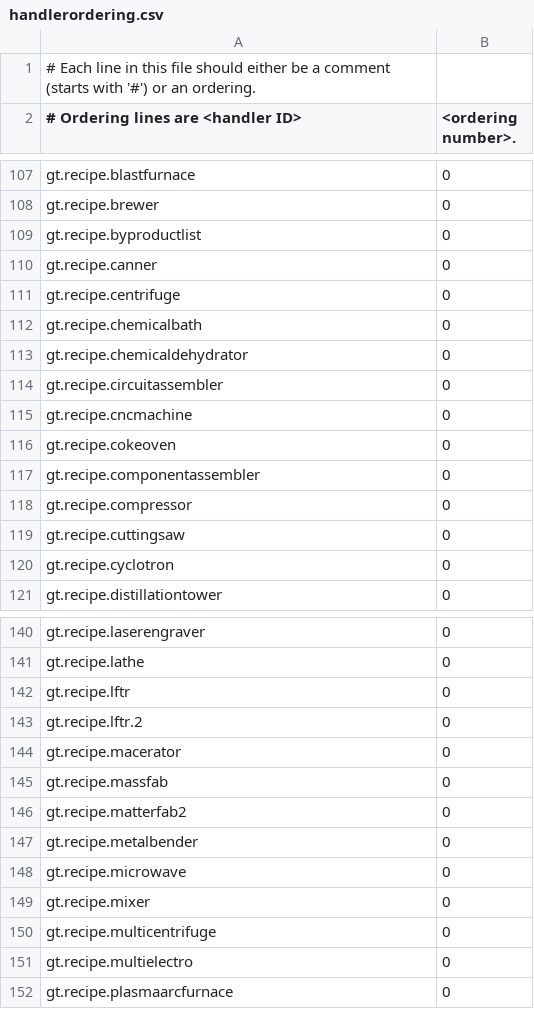
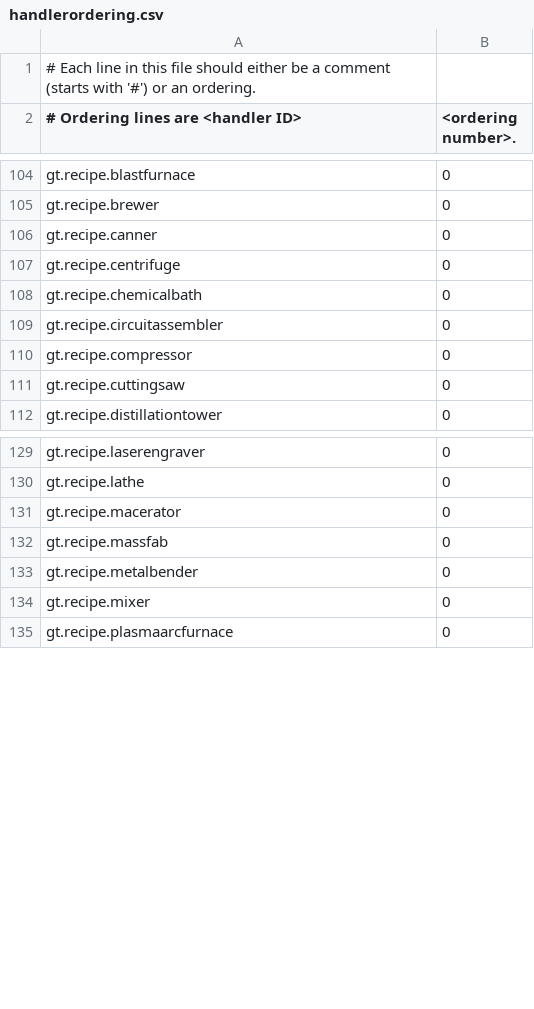
Before and after one commit to GTNewHorizons/GT-New-Horizons-Modpack, a CSV file: config/NEI/handlerordering.csv, drawn as a sheet; only a part is shown, gaps mark what is left out; removed rows and columns are numbered as before the commit, all else as after; the diff covers the shown part only; the diff names each change by its address in the sheet, - before the commit and + after, or states it on an @@ line.

```diff
--- a/config/NEI/handlerordering.csv
+++ b/config/NEI/handlerordering.csv
-row 109: gt.recipe.byproductlist | 0
-row 113: gt.recipe.chemicaldehydrator | 0
-row 115: gt.recipe.cncmachine | 0
-row 116: gt.recipe.cokeoven | 0
-row 117: gt.recipe.componentassembler | 0
-row 120: gt.recipe.cyclotron | 0
-row 142: gt.recipe.lftr | 0
-row 143: gt.recipe.lftr.2 | 0
-row 146: gt.recipe.matterfab2 | 0
-row 148: gt.recipe.microwave | 0
-row 150: gt.recipe.multicentrifuge | 0
-row 151: gt.recipe.multielectro | 0
```
Also changed, not shown: 2 added rows and 17 removed rows elsewhere in this file.
